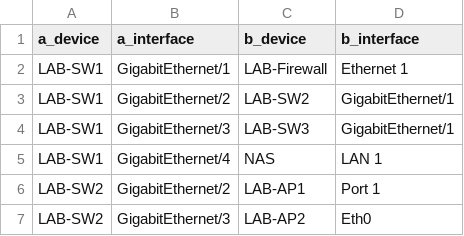
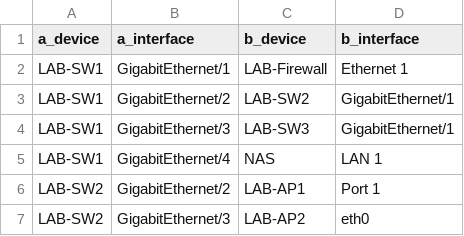
Before and after one commit to doritoes/NUC-Labs, a CSV file: nautobot/cables.csv, drawn as a sheet.

Commit message:
Update cables.csv

```diff
--- a/nautobot/cables.csv
+++ b/nautobot/cables.csv
@@ -6,2 +6,2 @@ LAB-SW1,GigabitEthernet/4,NAS,LAN 1
 LAB-SW2,GigabitEthernet/2,LAB-AP1,Port 1
-LAB-SW2,GigabitEthernet/3,LAB-AP2,Eth0
+LAB-SW2,GigabitEthernet/3,LAB-AP2,eth0
```
